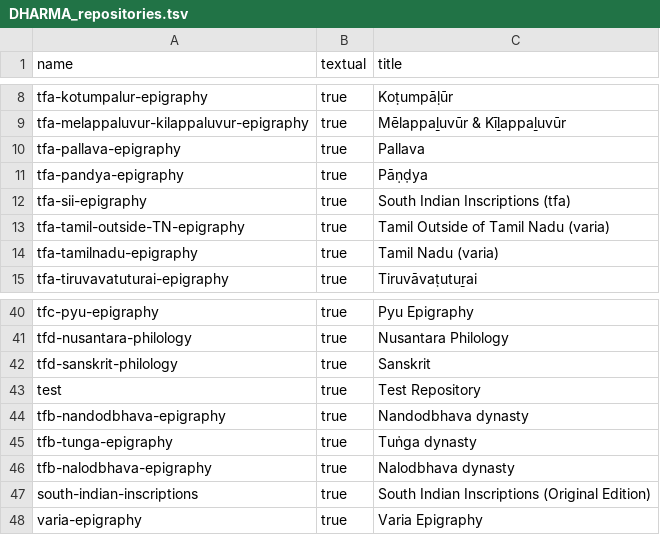
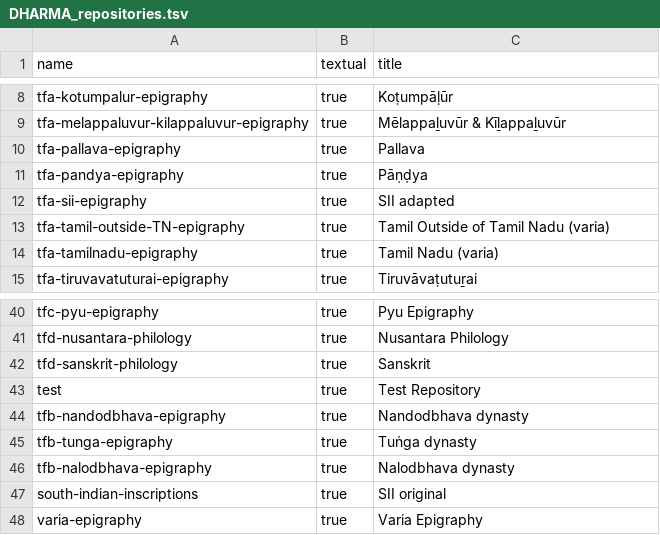
Before and after one commit to erc-dharma/project-documentation, a TSV file: DHARMA_repositories.tsv, drawn as a sheet; only a part is shown, gaps mark what is left out.

Commit message:
Rename SII repos

```diff
--- a/DHARMA_repositories.tsv
+++ b/DHARMA_repositories.tsv
@@ -11,3 +11,3 @@ tfa-pallava-epigraphy	true	Pallava
 tfa-pandya-epigraphy	true	Pāṇḍya
-tfa-sii-epigraphy	true	South Indian Inscriptions (tfa)
+tfa-sii-epigraphy	true	SII adapted
 tfa-tamil-outside-TN-epigraphy	true	Tamil Outside of Tamil Nadu (varia)
@@ -46,3 +46,3 @@ tfb-tunga-epigraphy	true	Tuṅga dynasty
 tfb-nalodbhava-epigraphy	true	Nalodbhava dynasty
-south-indian-inscriptions	true	South Indian Inscriptions (Original Edition)
+south-indian-inscriptions	true	SII original
 varia-epigraphy	true	Varia Epigraphy
```
